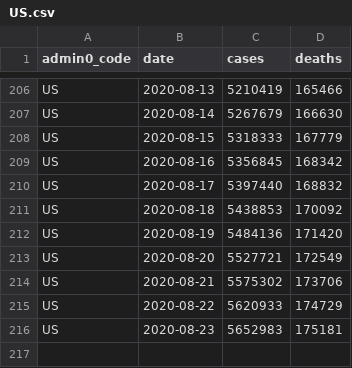
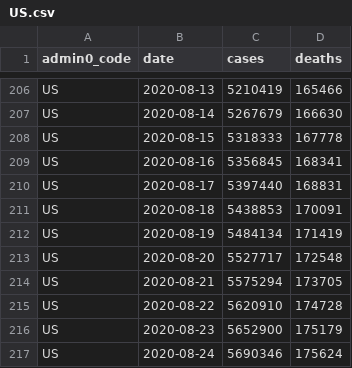
Before and after one commit to covid-open-data/xform-casecount-us-usafacts, a CSV file: output/admin0/US.csv, drawn as a sheet; only a part is shown, gaps mark what is left out.

```diff
--- a/output/admin0/US.csv
+++ b/output/admin0/US.csv
@@ -207,10 +207,11 @@ US,2020-08-13,5210419,165466
 US,2020-08-14,5267679,166630
-US,2020-08-15,5318333,167779
-US,2020-08-16,5356845,168342
-US,2020-08-17,5397440,168832
-US,2020-08-18,5438853,170092
-US,2020-08-19,5484136,171420
-US,2020-08-20,5527721,172549
-US,2020-08-21,5575302,173706
-US,2020-08-22,5620933,174729
-US,2020-08-23,5652983,175181
+US,2020-08-15,5318333,167778
+US,2020-08-16,5356845,168341
+US,2020-08-17,5397440,168831
+US,2020-08-18,5438853,170091
+US,2020-08-19,5484134,171419
+US,2020-08-20,5527717,172548
+US,2020-08-21,5575294,173705
+US,2020-08-22,5620910,174728
+US,2020-08-23,5652900,175179
+US,2020-08-24,5690346,175624
```
Also changed, not shown: output/admin1/US.csv.
